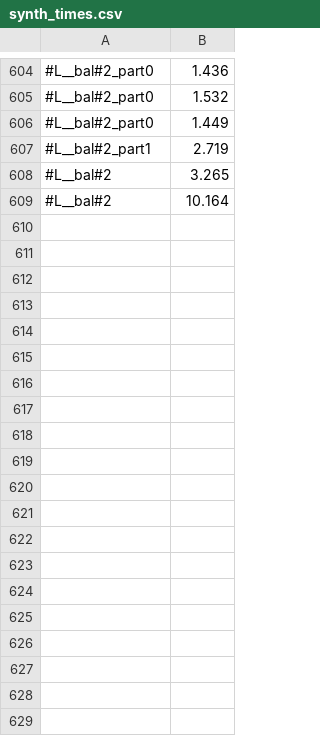
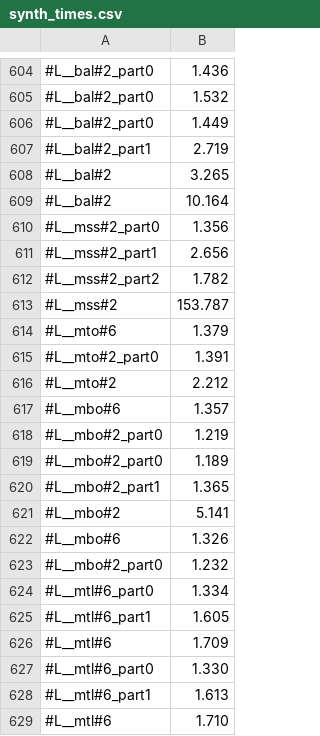
Before and after one commit to victornicolet/parsynt, a CSV file: synth_times.csv, drawn as a sheet; only a part is shown, gaps mark what is left out; the diff covers the shown part only; the diff names each change by its address in the sheet, - before the commit and + after, or states it on an @@ line.

Commit message:
WIP : incremental solving for linear time joins.

```diff
--- a/synth_times.csv
+++ b/synth_times.csv
+row 610: #L__mss#2_part0 | 1.356
+row 611: #L__mss#2_part1 | 2.656
+row 612: #L__mss#2_part2 | 1.782
+row 613: #L__mss#2 | 153.787
+row 614: #L__mto#6 | 1.379
+row 615: #L__mto#2_part0 | 1.391
+row 616: #L__mto#2 | 2.212
+row 617: #L__mbo#6 | 1.357
+row 618: #L__mbo#2_part0 | 1.219
+row 619: #L__mbo#2_part0 | 1.189
+row 620: #L__mbo#2_part1 | 1.365
+row 621: #L__mbo#2 | 5.141
+row 622: #L__mbo#6 | 1.326
+row 623: #L__mbo#2_part0 | 1.232
+row 624: #L__mtl#6_part0 | 1.334
+row 625: #L__mtl#6_part1 | 1.605
+row 626: #L__mtl#6 | 1.709
+row 627: #L__mtl#6_part0 | 1.330
+row 628: #L__mtl#6_part1 | 1.613
+row 629: #L__mtl#6 | 1.710
```
Also changed, not shown: 11 added rows elsewhere in this file, 9 other files.
